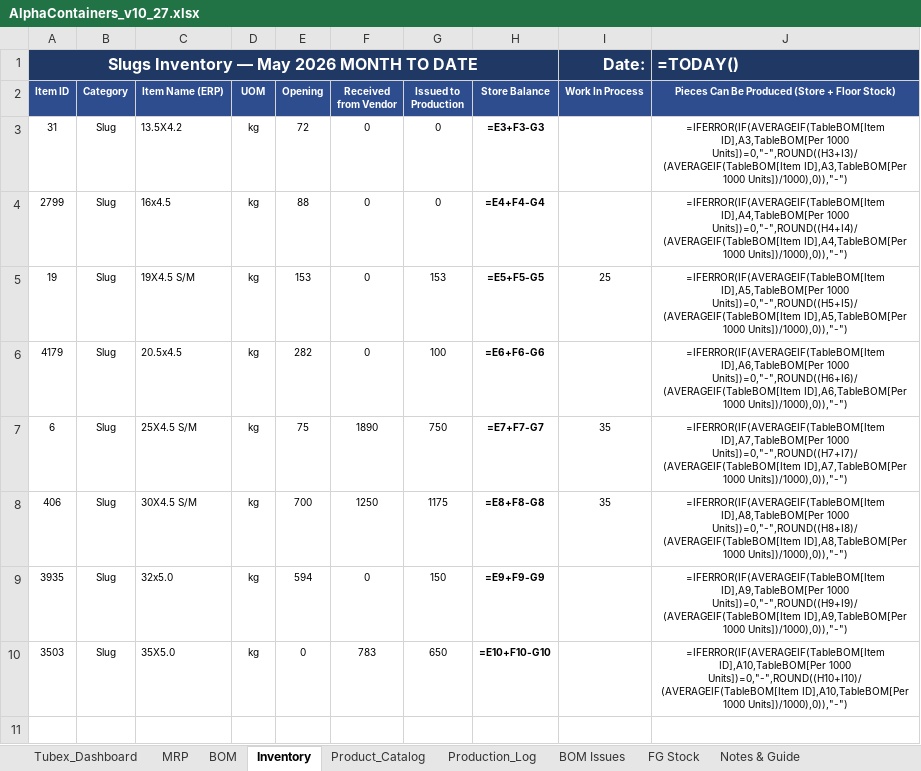
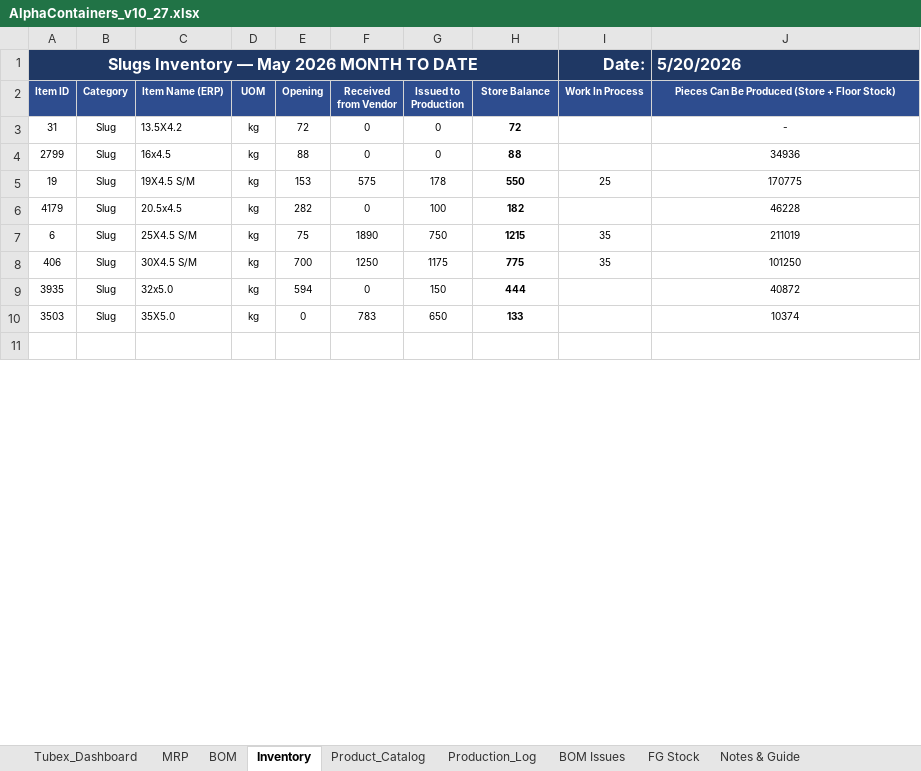
Before and after one commit to ckndr/alpha-containers, an Excel workbook: AlphaContainers_v10_27.xlsx, sheet Inventory, drawn as a sheet; only a part is shown; values as stored, in another font and other column widths than the file's, no borders; formulas without a stored value are shown as written; conditional formats and table styles not drawn; the diff covers the shown part only; the diff names each change by its address in the sheet, - before the commit and + after, or states it on an @@ line.

```diff
--- a/AlphaContainers_v10_27.xlsx (sheet Inventory)
+++ b/AlphaContainers_v10_27.xlsx (sheet Inventory)
-J1: =TODAY()
+J1: 5/20/2026
-H3 (Store Balance): =E3+F3-G3
+H3 (Store Balance): 72
-J3: =IFERROR(IF(AVERAGEIF(TableBOM[Item ID],A3,TableBOM[Per 1000 Units])=0,"-",ROUND((H3+I3)/(AVERAGEIF(TableBOM[Item ID],A3,TableBOM[Per 1000 Units])/1000),0)),"-")
+J3: -
-H4 (Store Balance): =E4+F4-G4
+H4 (Store Balance): 88
-J4: =IFERROR(IF(AVERAGEIF(TableBOM[Item ID],A4,TableBOM[Per 1000 Units])=0,"-",ROUND((H4+I4)/(AVERAGEIF(TableBOM[Item ID],A4,TableBOM[Per 1000 Units])/1000),0)),"-")
+J4: 34936
-F5 (Received from Vendor): 0
+F5 (Received from Vendor): 575
-G5 (Issued to Production): 153
+G5 (Issued to Production): 178
-H5 (Store Balance): =E5+F5-G5
+H5 (Store Balance): 550
-J5: =IFERROR(IF(AVERAGEIF(TableBOM[Item ID],A5,TableBOM[Per 1000 Units])=0,"-",ROUND((H5+I5)/(AVERAGEIF(TableBOM[Item ID],A5,TableBOM[Per 1000 Units])/1000),0)),"-")
+J5: 170775
-H6 (Store Balance): =E6+F6-G6
+H6 (Store Balance): 182
-J6: =IFERROR(IF(AVERAGEIF(TableBOM[Item ID],A6,TableBOM[Per 1000 Units])=0,"-",ROUND((H6+I6)/(AVERAGEIF(TableBOM[Item ID],A6,TableBOM[Per 1000 Units])/1000),0)),"-")
+J6: 46228
-H7 (Store Balance): =E7+F7-G7
+H7 (Store Balance): 1215
-J7: =IFERROR(IF(AVERAGEIF(TableBOM[Item ID],A7,TableBOM[Per 1000 Units])=0,"-",ROUND((H7+I7)/(AVERAGEIF(TableBOM[Item ID],A7,TableBOM[Per 1000 Units])/1000),0)),"-")
+J7: 211019
-H8 (Store Balance): =E8+F8-G8
+H8 (Store Balance): 775
-J8: =IFERROR(IF(AVERAGEIF(TableBOM[Item ID],A8,TableBOM[Per 1000 Units])=0,"-",ROUND((H8+I8)/(AVERAGEIF(TableBOM[Item ID],A8,TableBOM[Per 1000 Units])/1000),0)),"-")
+J8: 101250
-H9 (Store Balance): =E9+F9-G9
+H9 (Store Balance): 444
-J9: =IFERROR(IF(AVERAGEIF(TableBOM[Item ID],A9,TableBOM[Per 1000 Units])=0,"-",ROUND((H9+I9)/(AVERAGEIF(TableBOM[Item ID],A9,TableBOM[Per 1000 Units])/1000),0)),"-")
+J9: 40872
-H10 (Store Balance): =E10+F10-G10
+H10 (Store Balance): 133
-J10: =IFERROR(IF(AVERAGEIF(TableBOM[Item ID],A10,TableBOM[Per 1000 Units])=0,"-",ROUND((H10+I10)/(AVERAGEIF(TableBOM[Item ID],A10,TableBOM[Per 1000 Units])/1000),0)),"-")
+J10: 10374
```
Also changed, not shown: 195 edited cells elsewhere in this sheet, sheet MRP, sheet Product_Catalog, sheet FG Stock, sheet Tubex_Dashboard, sheet Production_Log, hidden cells.
